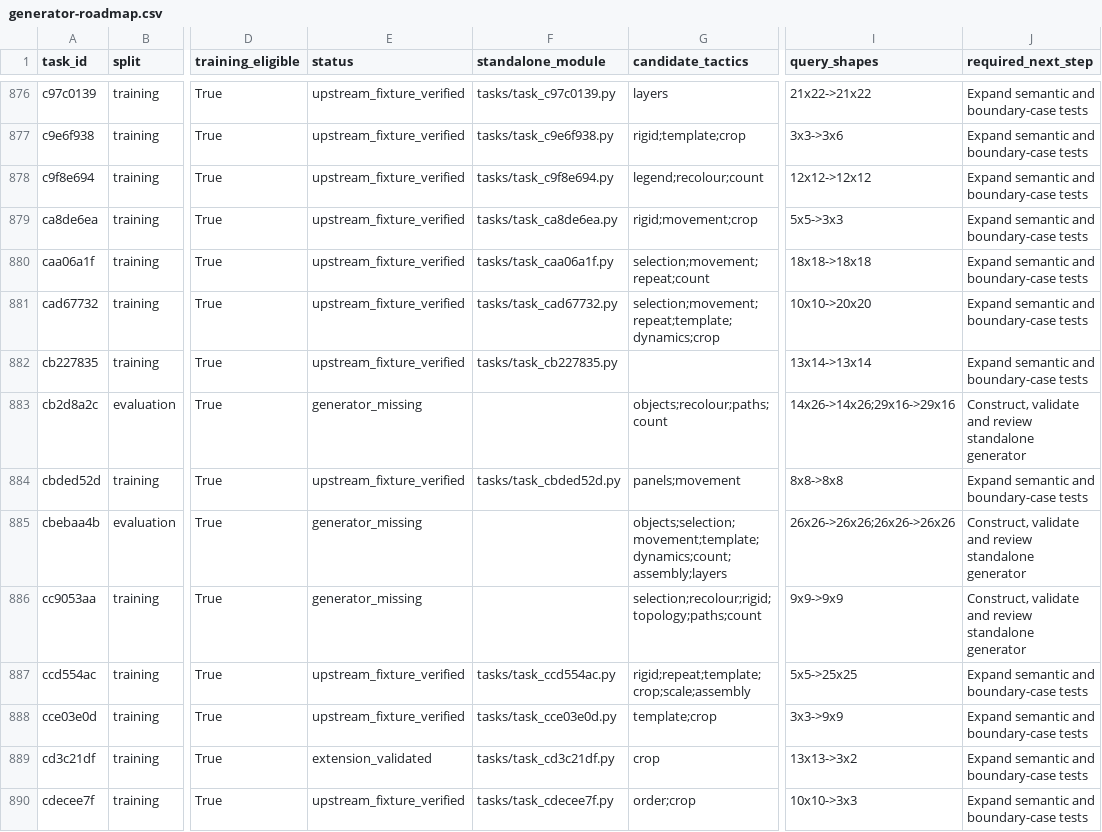
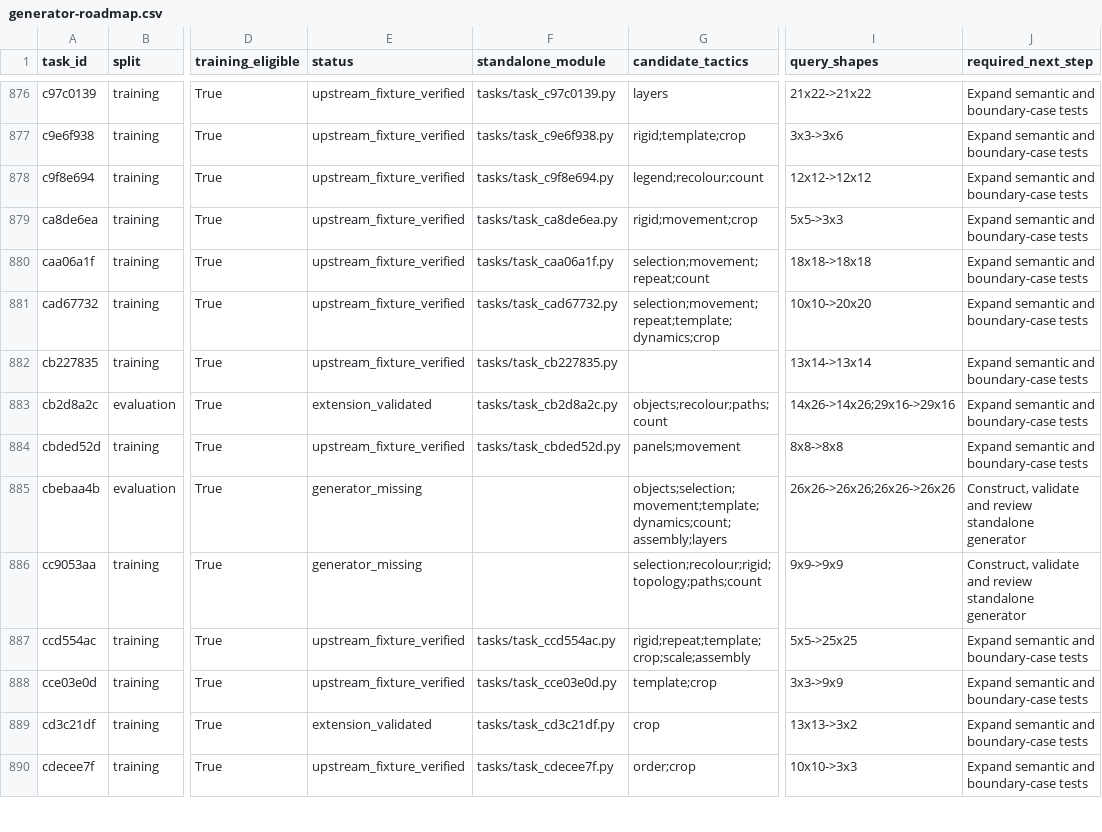
Before and after one commit to ritwikareddykancharla/ARC-GEN, a CSV file: arc_agi2/reports/generator-roadmap.csv, drawn as a sheet; only a part is shown, gaps mark what is left out; the diff names each change by its address in the sheet, - before the commit and + after, or states it on an @@ line.

Commit message:
Review marker-controlled bar routing across sizes and counts

```diff
--- a/arc_agi2/reports/generator-roadmap.csv
+++ b/arc_agi2/reports/generator-roadmap.csv
-E883 (status): generator_missing
+E883 (status): extension_validated
-F883 (standalone_module): (empty)
+F883 (standalone_module): tasks/task_cb2d8a2c.py
-J883 (required_next_step): Construct, validate and review standalone generator
+J883 (required_next_step): Expand semantic and boundary-case tests
```
Also changed, not shown: 7 other files.
